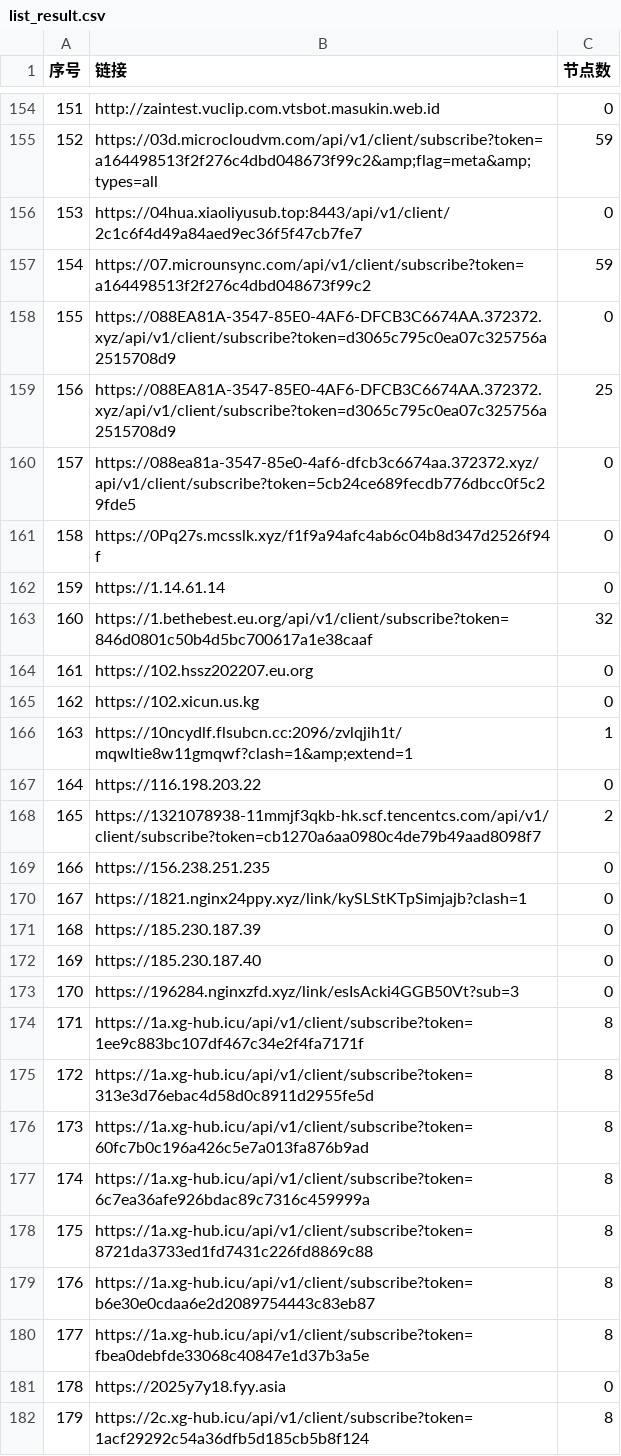
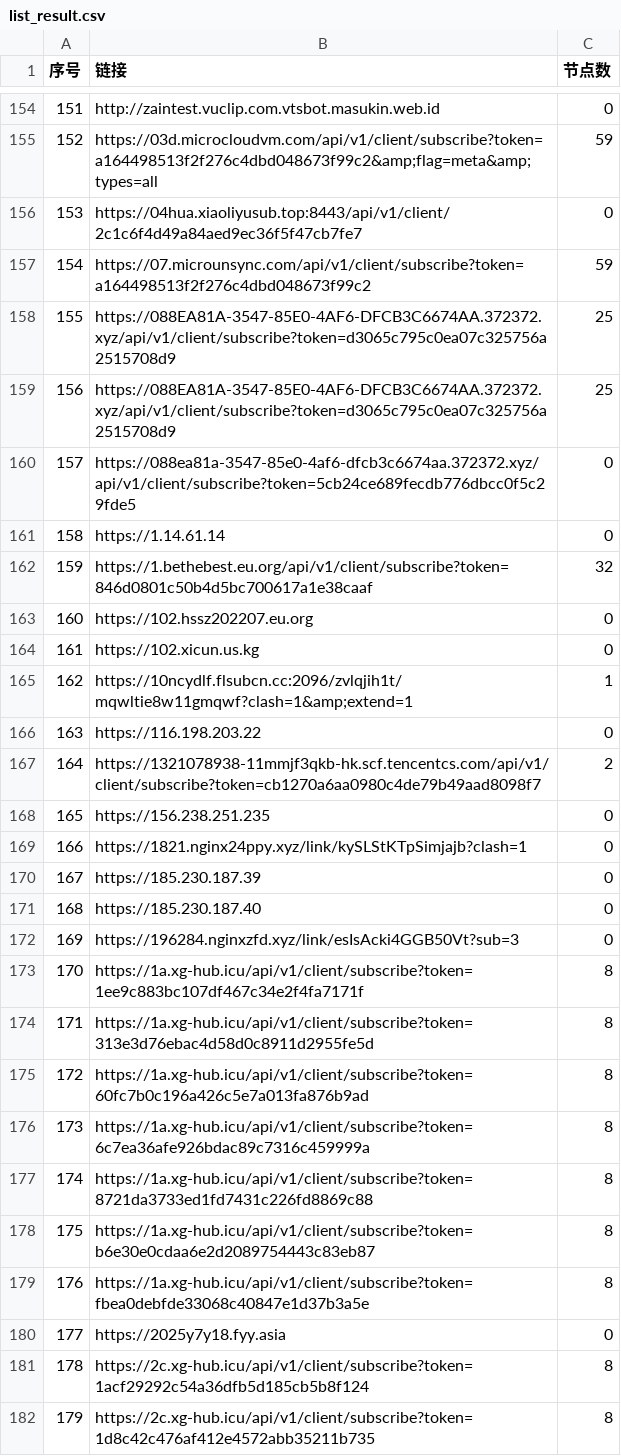
Before and after one commit to 3878590578/NoMoreWalls, a CSV file: list_result.csv, drawn as a sheet; only a part is shown, gaps mark what is left out; the diff covers the shown part only.

```diff
--- a/list_result.csv
+++ b/list_result.csv
@@ -157,26 +157,26 @@
 154,https://07.microunsync.com/api/v1/client/subscribe?token=a164498513f2f276c4dbd048673f99c2,59
-155,https://088EA81A-3547-85E0-4AF6-DFCB3C6674AA.372372.xyz/api/v1/client/subscribe?token=d3065c795c0ea07c325756a2515708d9,0
+155,https://088EA81A-3547-85E0-4AF6-DFCB3C6674AA.372372.xyz/api/v1/client/subscribe?token=d3065c795c0ea07c325756a2515708d9,25
 156,https://088EA81A-3547-85E0-4AF6-DFCB3C6674AA.372372.xyz/api/v1/client/subscribe?token=d3065c795c0ea07c325756a2515708d9,25
 157,https://088ea81a-3547-85e0-4af6-dfcb3c6674aa.372372.xyz/api/v1/client/subscribe?token=5cb24ce689fecdb776dbcc0f5c29fde5,0
-158,https://0Pq27s.mcsslk.xyz/f1f9a94afc4ab6c04b8d347d2526f94f,0
-159,https://1.14.61.14,0
-160,https://1.bethebest.eu.org/api/v1/client/subscribe?token=846d0801c50b4d5bc700617a1e38caaf,32
-161,https://102.hssz202207.eu.org,0
-162,https://102.xicun.us.kg,0
-163,https://10ncydlf.flsubcn.cc:2096/zvlqjih1t/mqwltie8w11gmqwf?clash=1&amp;extend=1,1
-164,https://116.198.203.22,0
-165,https://1321078938-11mmjf3qkb-hk.scf.tencentcs.com/api/v1/client/subscribe?token=cb1270a6aa0980c4de79b49aad8098f7,2
-166,https://156.238.251.235,0
-167,https://1821.nginx24ppy.xyz/link/kySLStKTpSimjajb?clash=1,0
-168,https://185.230.187.39,0
-169,https://185.230.187.40,0
-170,https://196284.nginxzfd.xyz/link/esIsAcki4GGB50Vt?sub=3,0
-171,https://1a.xg-hub.icu/api/v1/client/subscribe?token=1ee9c883bc107df467c34e2f4fa7171f,8
-172,https://1a.xg-hub.icu/api/v1/client/subscribe?token=313e3d76ebac4d58d0c8911d2955fe5d,8
-173,https://1a.xg-hub.icu/api/v1/client/subscribe?token=60fc7b0c196a426c5e7a013fa876b9ad,8
-174,https://1a.xg-hub.icu/api/v1/client/subscribe?token=6c7ea36afe926bdac89c7316c459999a,8
-175,https://1a.xg-hub.icu/api/v1/client/subscribe?token=8721da3733ed1fd7431c226fd8869c88,8
-176,https://1a.xg-hub.icu/api/v1/client/subscribe?token=b6e30e0cdaa6e2d2089754443c83eb87,8
-177,https://1a.xg-hub.icu/api/v1/client/subscribe?token=fbea0debfde33068c40847e1d37b3a5e,8
-178,https://2025y7y18.fyy.asia,0
-179,https://2c.xg-hub.icu/api/v1/client/subscribe?token=1acf29292c54a36dfb5d185cb5b8f124,8
+158,https://1.14.61.14,0
+159,https://1.bethebest.eu.org/api/v1/client/subscribe?token=846d0801c50b4d5bc700617a1e38caaf,32
+160,https://102.hssz202207.eu.org,0
+161,https://102.xicun.us.kg,0
+162,https://10ncydlf.flsubcn.cc:2096/zvlqjih1t/mqwltie8w11gmqwf?clash=1&amp;extend=1,1
+163,https://116.198.203.22,0
+164,https://1321078938-11mmjf3qkb-hk.scf.tencentcs.com/api/v1/client/subscribe?token=cb1270a6aa0980c4de79b49aad8098f7,2
+165,https://156.238.251.235,0
+166,https://1821.nginx24ppy.xyz/link/kySLStKTpSimjajb?clash=1,0
+167,https://185.230.187.39,0
+168,https://185.230.187.40,0
+169,https://196284.nginxzfd.xyz/link/esIsAcki4GGB50Vt?sub=3,0
+170,https://1a.xg-hub.icu/api/v1/client/subscribe?token=1ee9c883bc107df467c34e2f4fa7171f,8
+171,https://1a.xg-hub.icu/api/v1/client/subscribe?token=313e3d76ebac4d58d0c8911d2955fe5d,8
+172,https://1a.xg-hub.icu/api/v1/client/subscribe?token=60fc7b0c196a426c5e7a013fa876b9ad,8
+173,https://1a.xg-hub.icu/api/v1/client/subscribe?token=6c7ea36afe926bdac89c7316c459999a,8
+174,https://1a.xg-hub.icu/api/v1/client/subscribe?token=8721da3733ed1fd7431c226fd8869c88,8
+175,https://1a.xg-hub.icu/api/v1/client/subscribe?token=b6e30e0cdaa6e2d2089754443c83eb87,8
+176,https://1a.xg-hub.icu/api/v1/client/subscribe?token=fbea0debfde33068c40847e1d37b3a5e,8
+177,https://2025y7y18.fyy.asia,0
+178,https://2c.xg-hub.icu/api/v1/client/subscribe?token=1acf29292c54a36dfb5d185cb5b8f124,8
+179,https://2c.xg-hub.icu/api/v1/client/subscribe?token=1d8c42c476af412e4572abb35211b735,8
```
Also changed, not shown: 52 edited cells elsewhere in this file, 43 other files.
